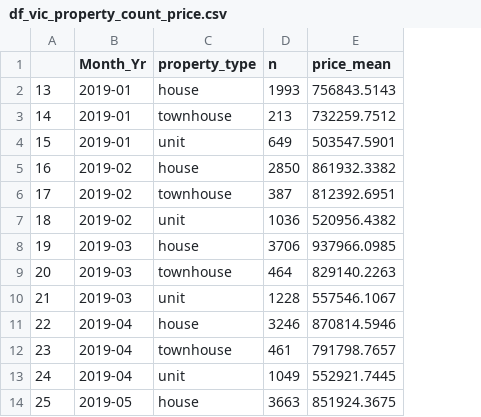
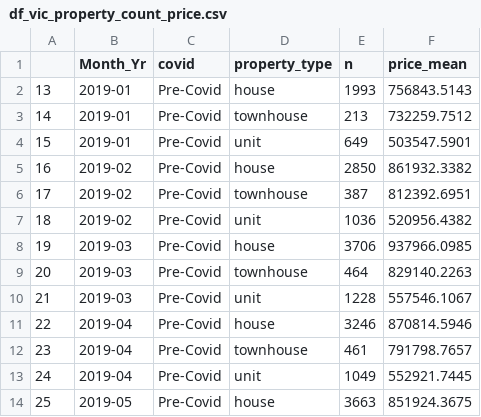
Before and after one commit to EugeneFung/FIT3179-Data-Viz-Assignment2, a CSV file: data/df_vic_property_count_price.csv, drawn as a sheet; only a part is shown; the diff names each change by its address in the sheet, - before the commit and + after, or states it on an @@ line.

Commit message:
updated data set

```diff
--- a/data/df_vic_property_count_price.csv
+++ b/data/df_vic_property_count_price.csv
+column C (covid), rows 2-14: all Pre-Covid
```
Also changed, not shown: 1 other file.
